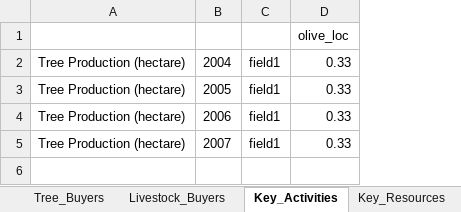
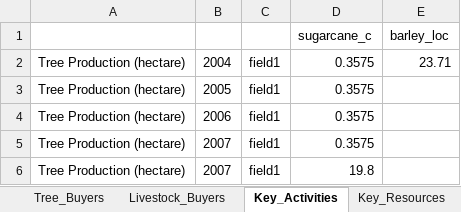
Before and after one commit to CuilleretM/DHABSIM_bioph, an Excel workbook: Dahbsim_Output_MCDA.xlsx, sheet Key_Activities, drawn as a sheet; values as stored, in another font and other column widths than the file's, no borders; removed rows and columns are numbered as before the commit, all else as after; the diff names each change by its address in the sheet, - before the commit and + after, or states it on an @@ line.

```diff
--- a/Dahbsim_Output_MCDA.xlsx (sheet Key_Activities)
+++ b/Dahbsim_Output_MCDA.xlsx (sheet Key_Activities)
-column D, rows 1-5: olive_loc | 0.33 | 0.33 | 0.33 | 0.33
+column D, rows 1-5: sugarcane_c | 0.3575 | 0.3575 | 0.3575 | 0.3575
+column E, rows 1-2: barley_loc | 23.71
+row 6: Tree Production (hectare) | 2007 | field1 | 19.8
```
Also changed, not shown: sheet Crop_Yield, sheet DR_Start, sheet DR_End, sheet N_Stress, sheet Irrigation, sheet Key_Partners, 35 more sheets, other sheet tabs, BiophDahbsim.xlsx, Dahbsim_Output_GM.xlsx, 20 other files.
